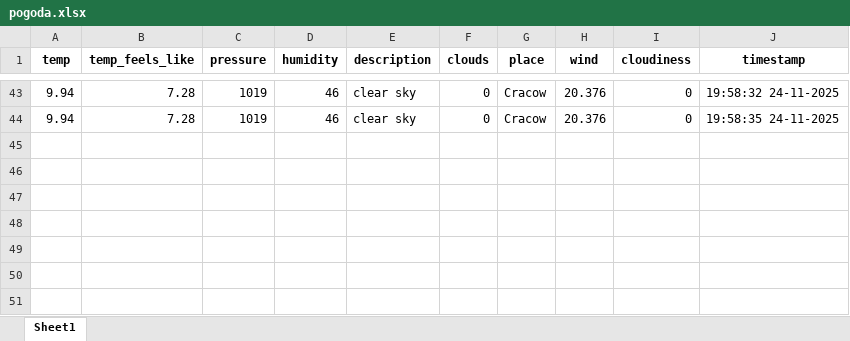
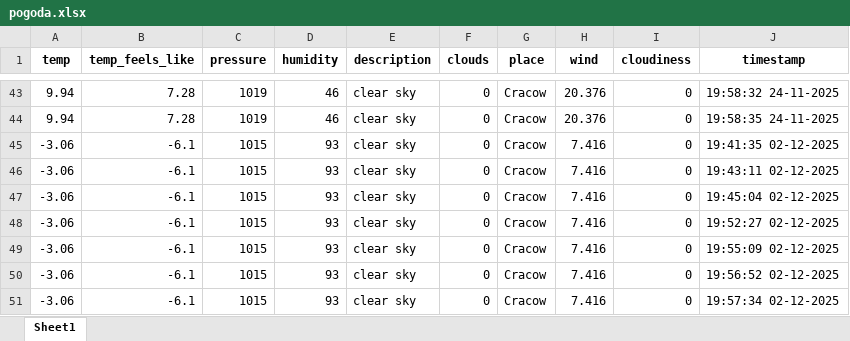
Before and after one commit to JGRYGIERZEC/weather-excell-db, an Excel workbook: pogoda.xlsx, sheet Sheet1, drawn as a sheet; only a part is shown, gaps mark what is left out; values as stored, in another font and other column widths than the file's, no borders; the diff names each change by its address in the sheet, - before the commit and + after, or states it on an @@ line.

```diff
--- a/pogoda.xlsx (sheet Sheet1)
+++ b/pogoda.xlsx (sheet Sheet1)
+row 45: -3.06 | -6.1 | 1015 | 93 | clear sky | 0 | Cracow | 7.416 | 0 | 19:41:35 02-12-2025
+row 46: -3.06 | -6.1 | 1015 | 93 | clear sky | 0 | Cracow | 7.416 | 0 | 19:43:11 02-12-2025
+row 47: -3.06 | -6.1 | 1015 | 93 | clear sky | 0 | Cracow | 7.416 | 0 | 19:45:04 02-12-2025
+row 48: -3.06 | -6.1 | 1015 | 93 | clear sky | 0 | Cracow | 7.416 | 0 | 19:52:27 02-12-2025
+row 49: -3.06 | -6.1 | 1015 | 93 | clear sky | 0 | Cracow | 7.416 | 0 | 19:55:09 02-12-2025
+row 50: -3.06 | -6.1 | 1015 | 93 | clear sky | 0 | Cracow | 7.416 | 0 | 19:56:52 02-12-2025
+row 51: -3.06 | -6.1 | 1015 | 93 | clear sky | 0 | Cracow | 7.416 | 0 | 19:57:34 02-12-2025
```
Also changed, not shown: 5 other files.
